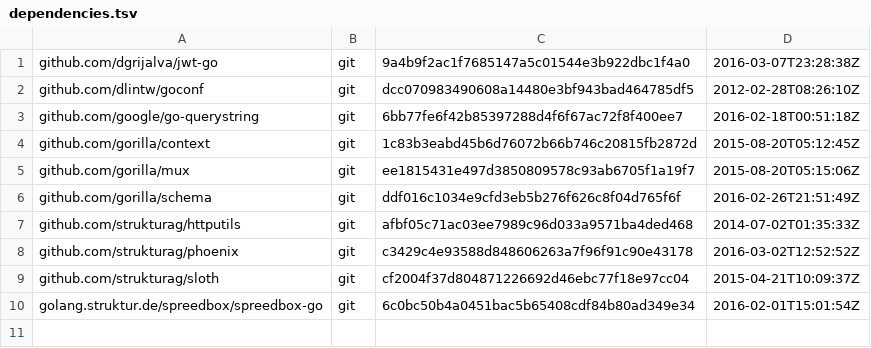
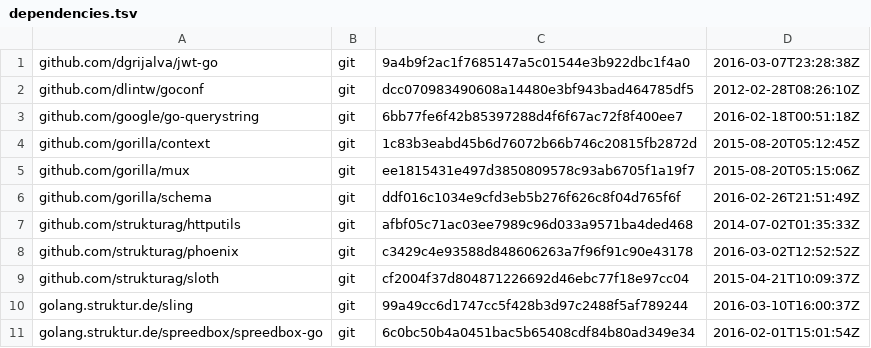
Before and after one commit to skyformat99/spreedbox-auth, a TSV file: dependencies.tsv, drawn as a sheet; the diff names each change by its address in the sheet, - before the commit and + after, or states it on an @@ line.

```diff
--- a/dependencies.tsv
+++ b/dependencies.tsv
+row 10: golang.struktur.de/sling | git | 99a49cc6d1747cc5f428b3d97c2488f5af789244 | 2016-03-10T16:00:37Z
```
Also changed, not shown: 9 other files.
